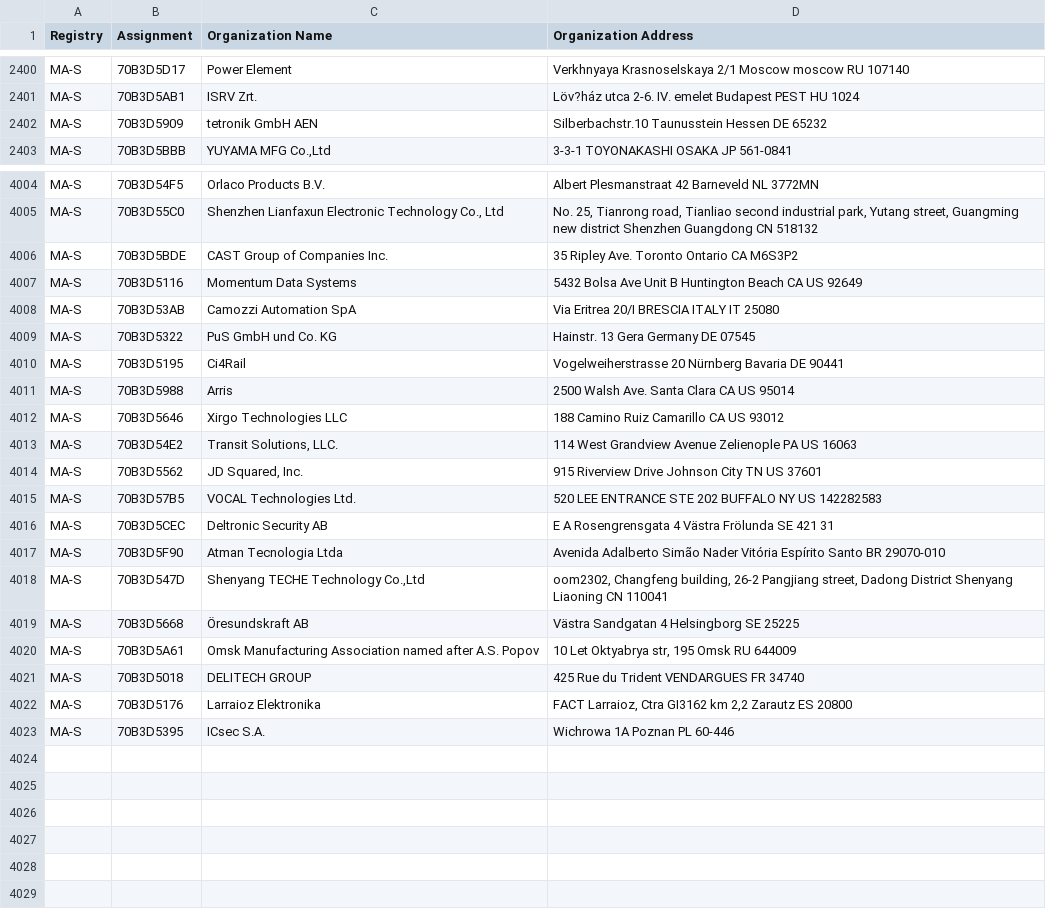
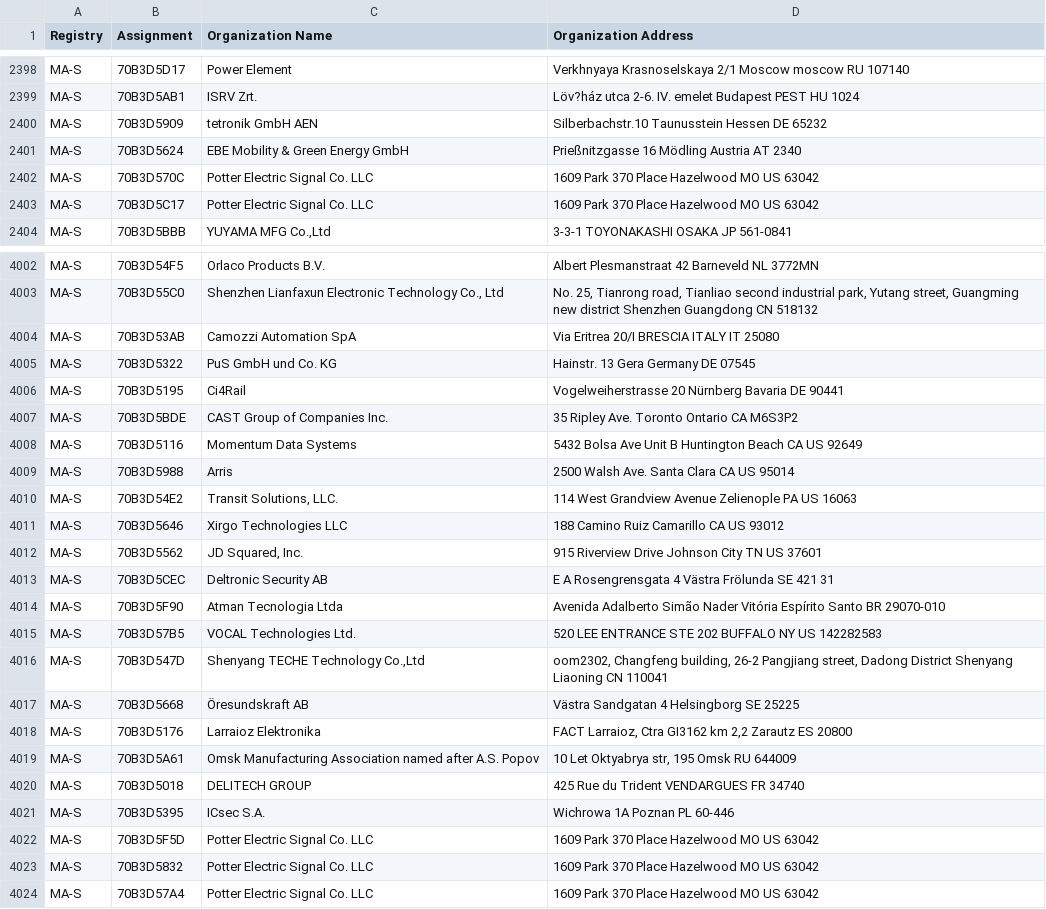
Before and after one commit to bedestall5/mac-ages, a CSV file: data/ieee/oui36.csv, drawn as a sheet; only a part is shown, gaps mark what is left out; the diff covers the shown part only.

```diff
--- a/data/ieee/oui36.csv
+++ b/data/ieee/oui36.csv
@@ -2402,2 +2400,5 @@ MA-S,70B3D5AB1,ISRV Zrt., Löv?ház utca 2-6. IV. emelet Budapest PEST HU 1024
 MA-S,70B3D5909,tetronik GmbH AEN,Silberbachstr.10 Taunusstein Hessen DE 65232
+MA-S,70B3D5624,EBE Mobility & Green Energy GmbH,Prießnitzgasse 16 Mödling Austria AT 2340
+MA-S,70B3D570C,Potter Electric Signal Co. LLC,1609 Park 370 Place Hazelwood MO US 63042
+MA-S,70B3D5C17,Potter Electric Signal Co. LLC,1609 Park 370 Place Hazelwood MO US 63042
 MA-S,70B3D5BBB,"YUYAMA MFG Co.,Ltd",3-3-1 TOYONAKASHI OSAKA JP 561-0841
@@ -4005,4 +4003,2 @@ MA-S,70B3D54F5,Orlaco Products B.V.,Albert Plesmanstraat 42 Barneveld  NL 3772MN
 MA-S,70B3D55C0,"Shenzhen Lianfaxun Electronic Technology Co., Ltd","No. 25, Tianrong road, Tianliao second industrial park, Yutang street, Guangming new district Shenzhen Guangdong  CN 518132 "
-MA-S,70B3D5BDE,CAST Group of Companies Inc.,35 Ripley Ave. Toronto Ontario CA M6S3P2
-MA-S,70B3D5116,Momentum Data Systems,5432 Bolsa Ave Unit B Huntington Beach CA US 92649
 MA-S,70B3D53AB,Camozzi Automation SpA,Via Eritrea 20/I BRESCIA ITALY IT 25080
@@ -4010,14 +4006,19 @@ MA-S,70B3D5322,PuS GmbH und Co. KG,Hainstr. 13 Gera Germany DE 07545
 MA-S,70B3D5195,Ci4Rail,Vogelweiherstrasse 20 Nürnberg Bavaria DE 90441
+MA-S,70B3D5BDE,CAST Group of Companies Inc.,35 Ripley Ave. Toronto Ontario CA M6S3P2
+MA-S,70B3D5116,Momentum Data Systems,5432 Bolsa Ave Unit B Huntington Beach CA US 92649
 MA-S,70B3D5988,Arris,2500 Walsh Ave. Santa Clara CA US 95014
-MA-S,70B3D5646,Xirgo Technologies LLC,188 Camino Ruiz Camarillo CA US 93012
 MA-S,70B3D54E2,"Transit Solutions, LLC.",114 West Grandview Avenue Zelienople PA US 16063
+MA-S,70B3D5646,Xirgo Technologies LLC,188 Camino Ruiz Camarillo CA US 93012
 MA-S,70B3D5562,"JD Squared, Inc.",915 Riverview Drive Johnson City TN US 37601
-MA-S,70B3D57B5,VOCAL Technologies Ltd.,520 LEE ENTRANCE STE 202 BUFFALO NY US 142282583
 MA-S,70B3D5CEC,Deltronic Security AB,E A Rosengrensgata 4 Västra Frölunda  SE 421 31
 MA-S,70B3D5F90,Atman Tecnologia Ltda,Avenida Adalberto Simão Nader Vitória Espírito Santo BR 29070-010
+MA-S,70B3D57B5,VOCAL Technologies Ltd.,520 LEE ENTRANCE STE 202 BUFFALO NY US 142282583
 MA-S,70B3D547D,"Shenyang TECHE Technology Co.,Ltd","oom2302, Changfeng building, 26-2 Pangjiang street, Dadong District Shenyang Liaoning CN 110041 "
 MA-S,70B3D5668,Öresundskraft AB,Västra Sandgatan 4 Helsingborg  SE 25225
+MA-S,70B3D5176,Larraioz Elektronika,"FACT Larraioz, Ctra GI3162 km 2,2 Zarautz  ES 20800 "
 MA-S,70B3D5A61,Omsk Manufacturing Association named after A.S. Popov,"10 Let Oktyabrya str, 195 Omsk  RU 644009 "
 MA-S,70B3D5018,DELITECH GROUP,425 Rue du Trident VENDARGUES  FR 34740
-MA-S,70B3D5176,Larraioz Elektronika,"FACT Larraioz, Ctra GI3162 km 2,2 Zarautz  ES 20800 "
 MA-S,70B3D5395,ICsec S.A.,Wichrowa 1A Poznan  PL 60-446
+MA-S,70B3D5F5D,Potter Electric Signal Co. LLC,1609 Park 370 Place Hazelwood MO US 63042
+MA-S,70B3D5832,Potter Electric Signal Co. LLC,1609 Park 370 Place Hazelwood MO US 63042
+MA-S,70B3D57A4,Potter Electric Signal Co. LLC,1609 Park 370 Place Hazelwood MO US 63042
```
Also changed, not shown: 5 added rows, 10 removed rows and 111 moved rows elsewhere in this file, data/ieee/iab.csv, data/ieee/mam.csv, 2 other files.
